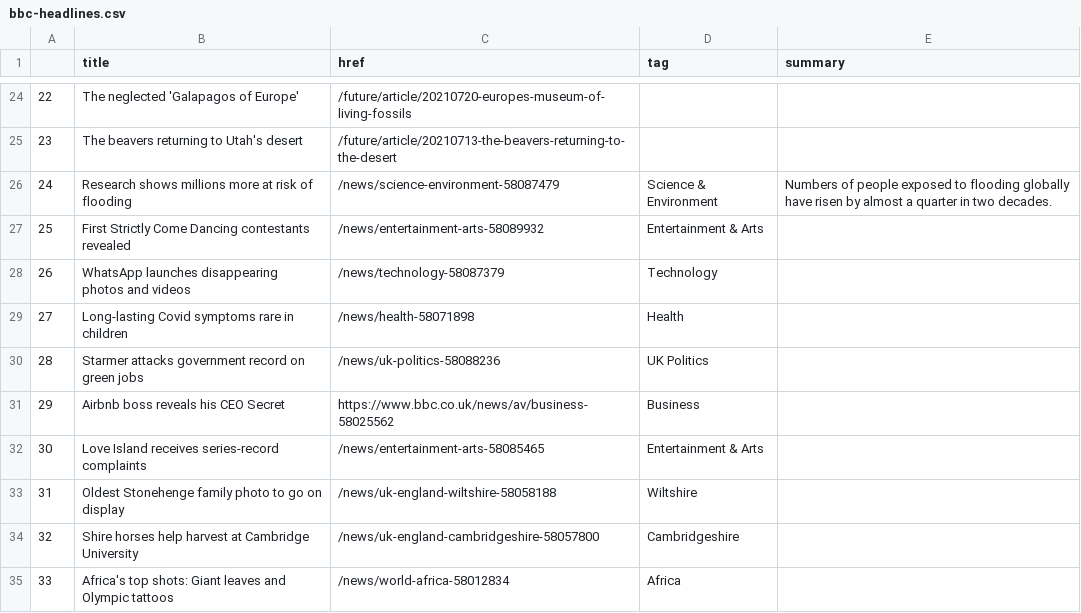
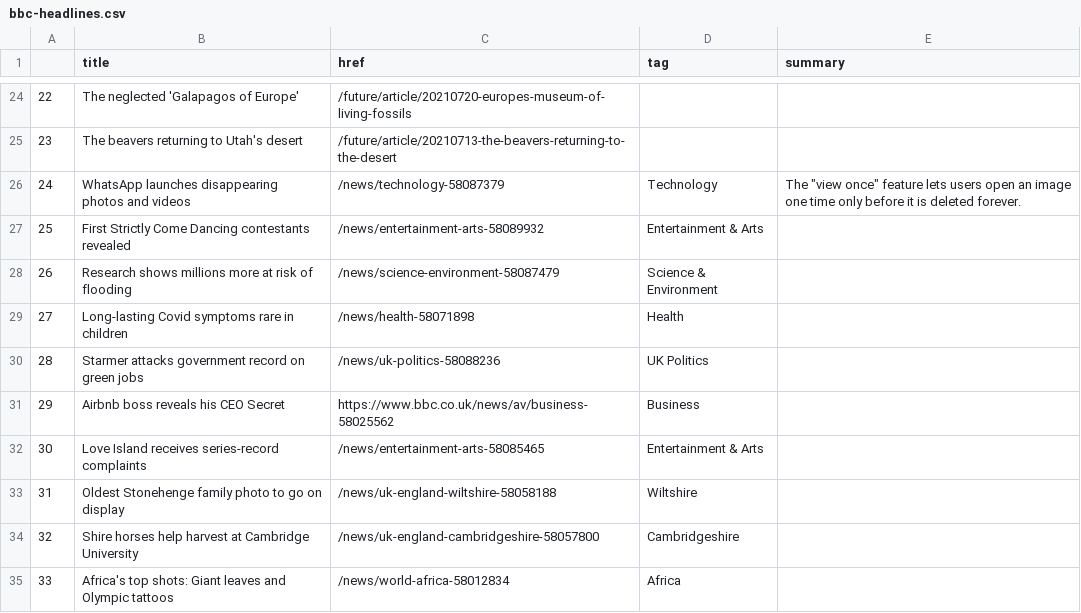
Before and after one commit to kgrumke/automatic-scraper, a CSV file: bbc-headlines.csv, drawn as a sheet; only a part is shown, gaps mark what is left out.

```diff
--- a/bbc-headlines.csv
+++ b/bbc-headlines.csv
@@ -25,5 +25,5 @@
 23,The beavers returning to Utah's desert,/future/article/20210713-the-beavers-returning-to-the-desert,,
-24,Research shows millions more at risk of flooding,/news/science-environment-58087479,Science & Environment,Numbers of people exposed to flooding globally have risen by almost a quarter in two decades.
+24,WhatsApp launches disappearing photos and videos,/news/technology-58087379,Technology,"The ""view once"" feature lets users open an image one time only before it is deleted forever."
 25,First Strictly Come Dancing contestants revealed,/news/entertainment-arts-58089932,Entertainment & Arts,
-26,WhatsApp launches disappearing photos and videos,/news/technology-58087379,Technology,
+26,Research shows millions more at risk of flooding,/news/science-environment-58087479,Science & Environment,
 27,Long-lasting Covid symptoms rare in children,/news/health-58071898,Health,
```
